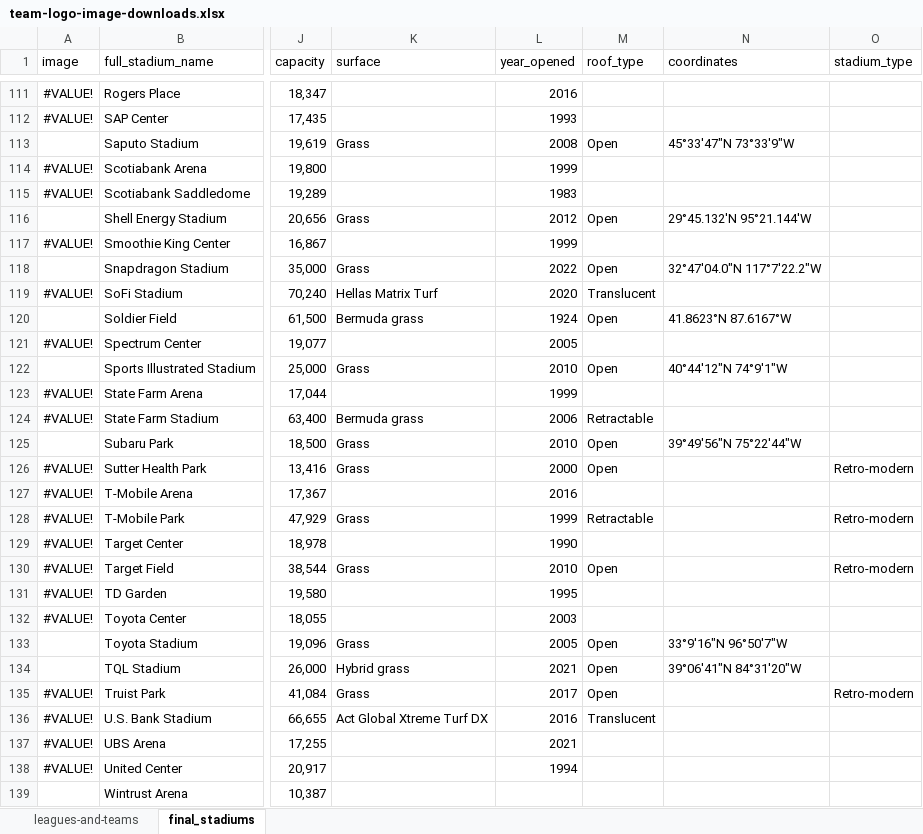
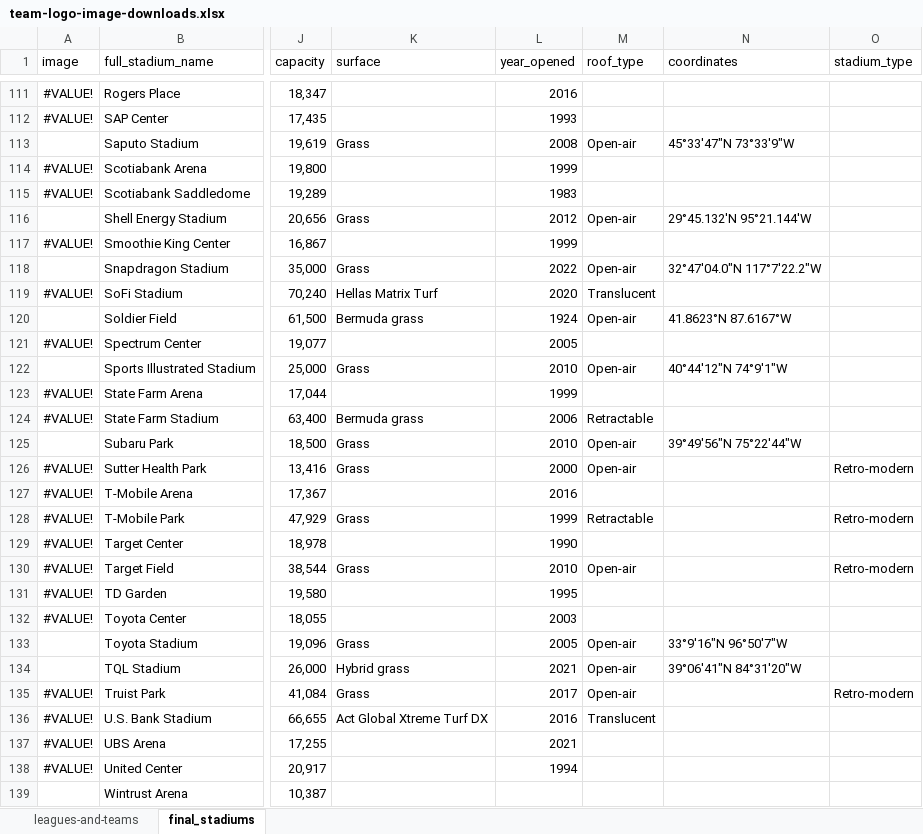
Before and after one commit to pbertain/sportspuff-v6, an Excel workbook: team-logo-image-downloads.xlsx, sheet final_stadiums, drawn as a sheet; only a part is shown, gaps mark what is left out; values as stored, in another font and other column widths than the file's, no borders; the diff covers the shown part only; the diff names each change by its address in the sheet, - before the commit and + after, or states it on an @@ line.

```diff
--- a/team-logo-image-downloads.xlsx (sheet final_stadiums)
+++ b/team-logo-image-downloads.xlsx (sheet final_stadiums)
-M113 (roof_type): Open
+M113 (roof_type): Open-air
-M116 (roof_type): Open
+M116 (roof_type): Open-air
-M118 (roof_type): Open
+M118 (roof_type): Open-air
-M120 (roof_type): Open
+M120 (roof_type): Open-air
-M122 (roof_type): Open
+M122 (roof_type): Open-air
-M125:M126 (roof_type): Open
+M125:M126 (roof_type): Open-air
-M130 (roof_type): Open
+M130 (roof_type): Open-air
-M133:M135 (roof_type): Open
+M133:M135 (roof_type): Open-air
```
Also changed, not shown: 3 added rows and 48 edited cells elsewhere in this sheet, sheet leagues-and-teams, 22 other files.
